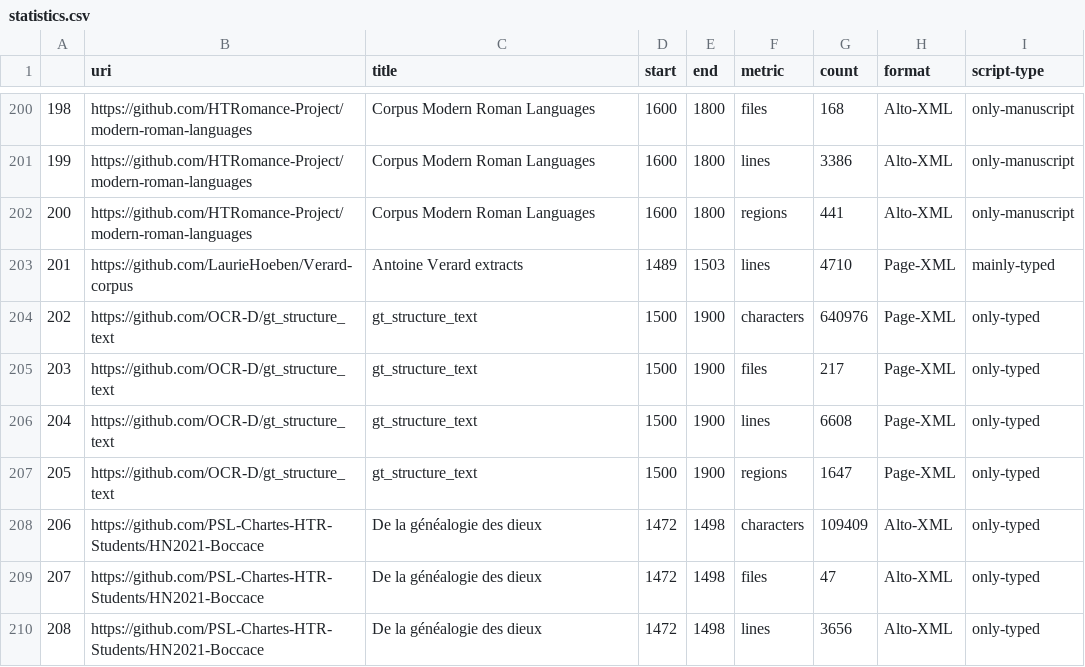
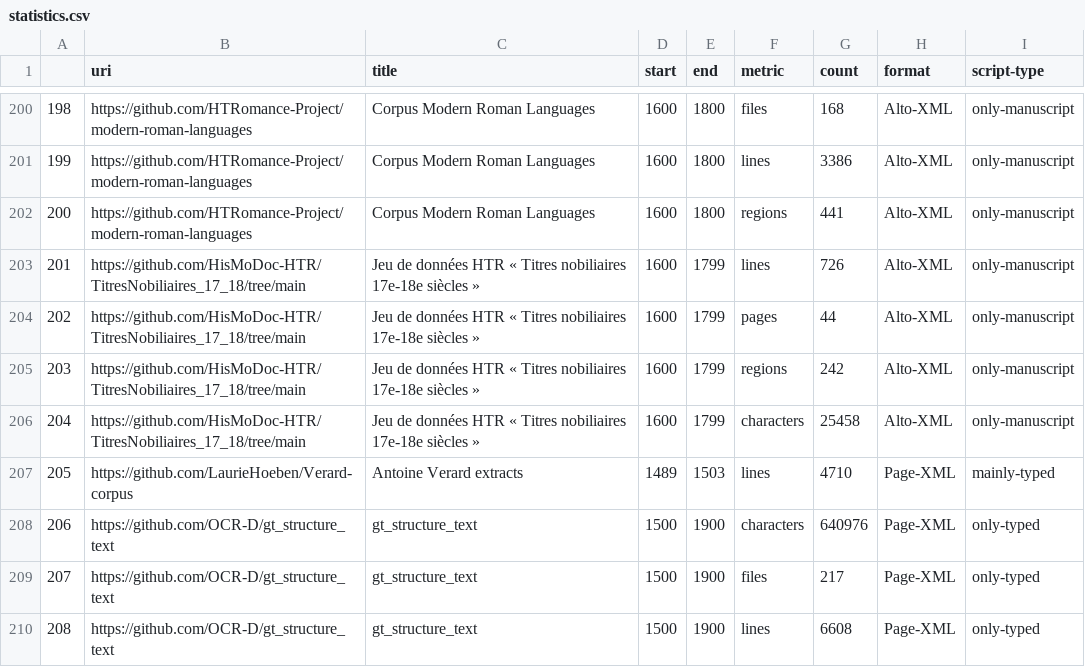
Before and after one commit to HTR-United/htr-united, a CSV file: statistics.csv, drawn as a sheet; only a part is shown, gaps mark what is left out; the shorter side is filled out with more unchanged rows; addresses are those after the commit; the diff names each change by its address in the sheet, - before the commit and + after, or states it on an @@ line.

```diff
--- a/statistics.csv
+++ b/statistics.csv
+row 203: 201 | https://github.com/HisMoDoc-HTR/TitresNobiliaires_17_18/tree/main | Jeu de données HTR « Titres nobiliaires 17e-18e siècles » | 1600 | 1799 | lines | 726 | Alto-XML | only-manuscript
+row 204: 202 | https://github.com/HisMoDoc-HTR/TitresNobiliaires_17_18/tree/main | Jeu de données HTR « Titres nobiliaires 17e-18e siècles » | 1600 | 1799 | pages | 44 | Alto-XML | only-manuscript
+row 205: 203 | https://github.com/HisMoDoc-HTR/TitresNobiliaires_17_18/tree/main | Jeu de données HTR « Titres nobiliaires 17e-18e siècles » | 1600 | 1799 | regions | 242 | Alto-XML | only-manuscript
+row 206: 204 | https://github.com/HisMoDoc-HTR/TitresNobiliaires_17_18/tree/main | Jeu de données HTR « Titres nobiliaires 17e-18e siècles » | 1600 | 1799 | characters | 25458 | Alto-XML | only-manuscript
@@ column A renumbered from row 207 down @@
```
Also changed, not shown: 3 other files.
